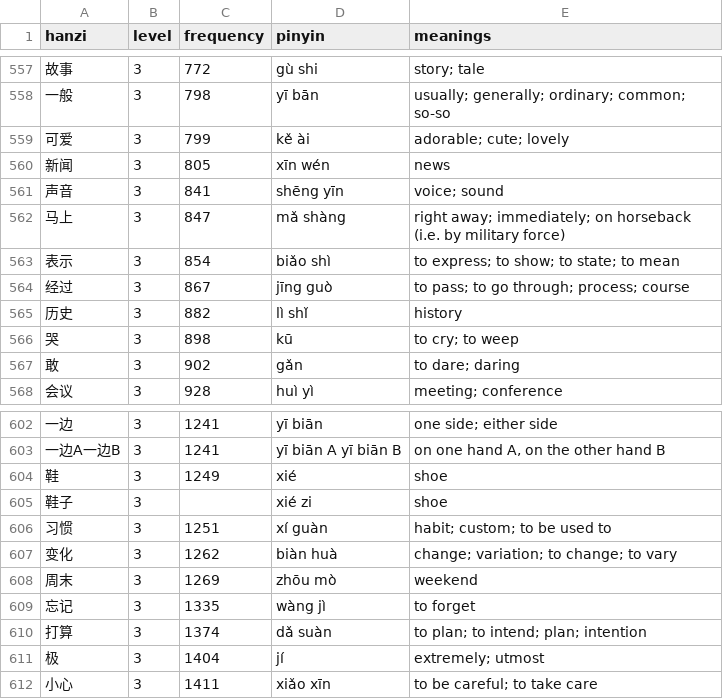
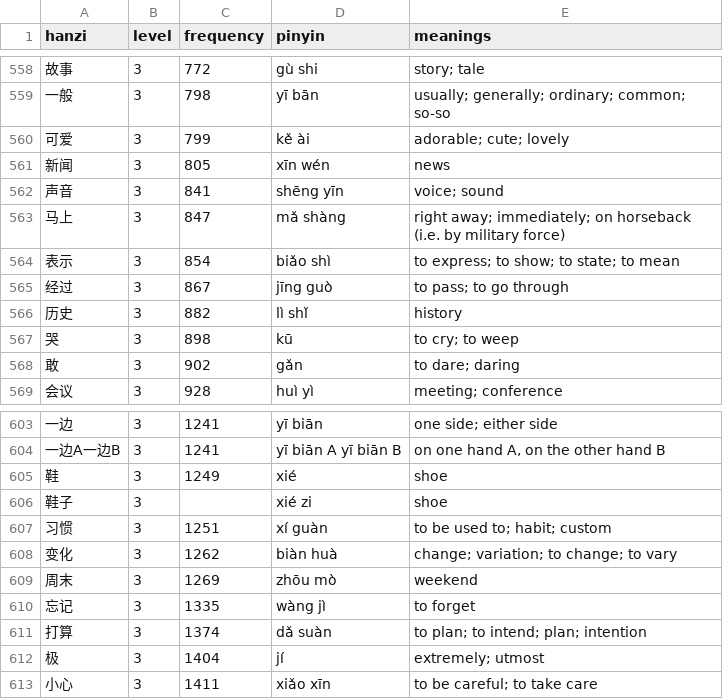
Before and after one commit to MarcFraile/hsk-flash-cards, a CSV file: data/hsk-manual.csv, drawn as a sheet; only a part is shown, gaps mark what is left out; addresses are those after the commit; the diff covers the shown part only; the diff names each change by its address in the sheet, - before the commit and + after, or states it on an @@ line.

```diff
--- a/data/hsk-manual.csv
+++ b/data/hsk-manual.csv
-E565 (meanings): to pass; to go through; process; course
+E565 (meanings): to pass; to go through
-E607 (meanings): habit; custom; to be used to
+E607 (meanings): to be used to; habit; custom
```
Also changed, not shown: 2 added rows, 1 removed row and 2 edited cells elsewhere in this file.
